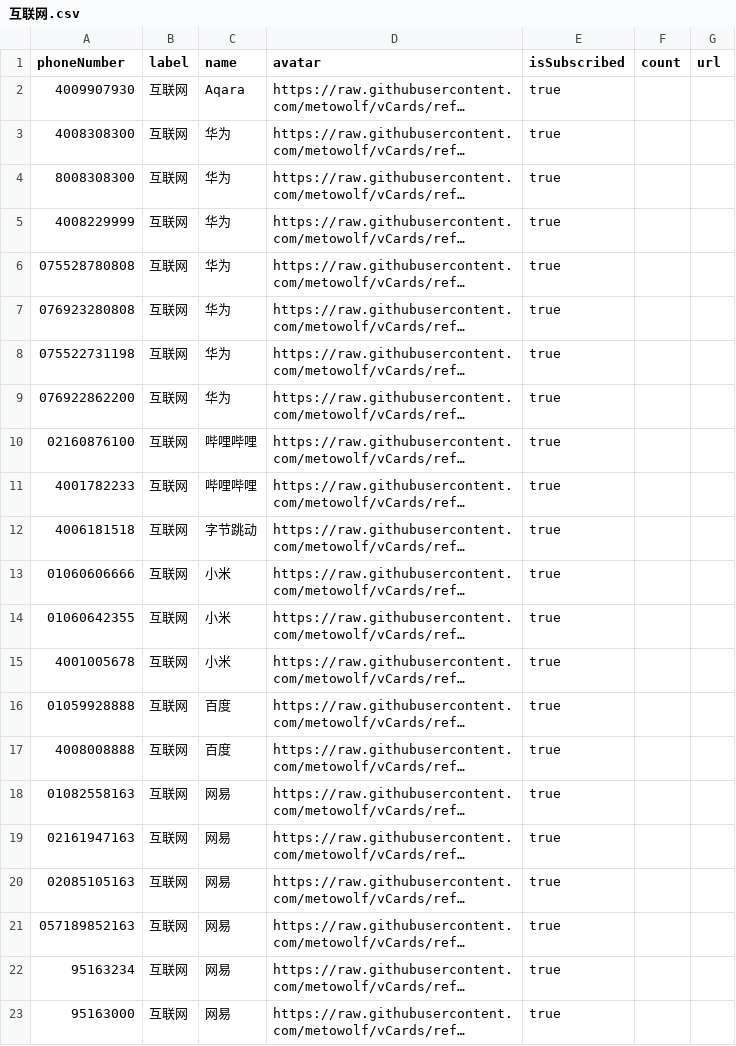
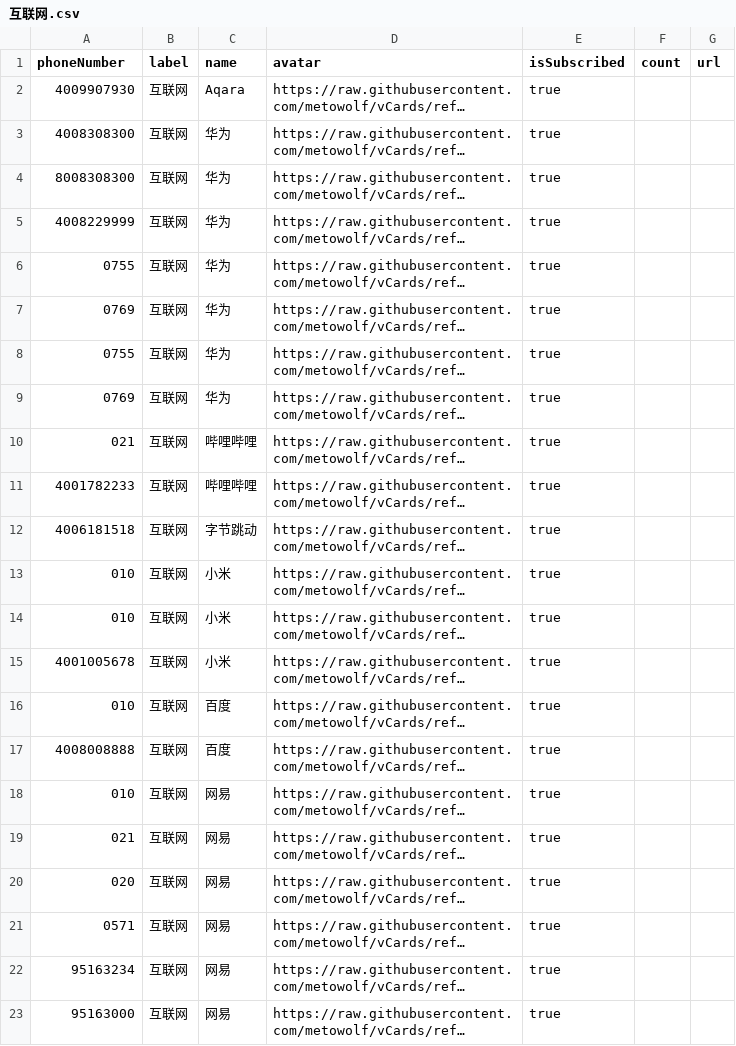
Before and after one commit to haygcao/vccard, a CSV file: 互联网.csv, drawn as a sheet; only a part is shown; long unchanged cells end in …; the diff covers the shown part only; the diff names each change by its address in the sheet, - before the commit and + after, or states it on an @@ line.

```diff
--- a/互联网.csv
+++ b/互联网.csv
-A6 (phoneNumber): 075528780808
+A6 (phoneNumber): 0755
-A7 (phoneNumber): 076923280808
+A7 (phoneNumber): 0769
-A8 (phoneNumber): 075522731198
+A8 (phoneNumber): 0755
-A9 (phoneNumber): 076922862200
+A9 (phoneNumber): 0769
-A10 (phoneNumber): 02160876100
+A10 (phoneNumber): 021
-A13 (phoneNumber): 01060606666
+A13 (phoneNumber): 010
-A14 (phoneNumber): 01060642355
+A14 (phoneNumber): 010
-A16 (phoneNumber): 01059928888
+A16 (phoneNumber): 010
-A18 (phoneNumber): 01082558163
+A18 (phoneNumber): 010
-A19 (phoneNumber): 02161947163
+A19 (phoneNumber): 021
-A20 (phoneNumber): 02085105163
+A20 (phoneNumber): 020
-A21 (phoneNumber): 057189852163
+A21 (phoneNumber): 0571
```
Also changed, not shown: 10 edited cells elsewhere in this file, 应用软件.csv, 影音娱乐.csv, 10 other files.
